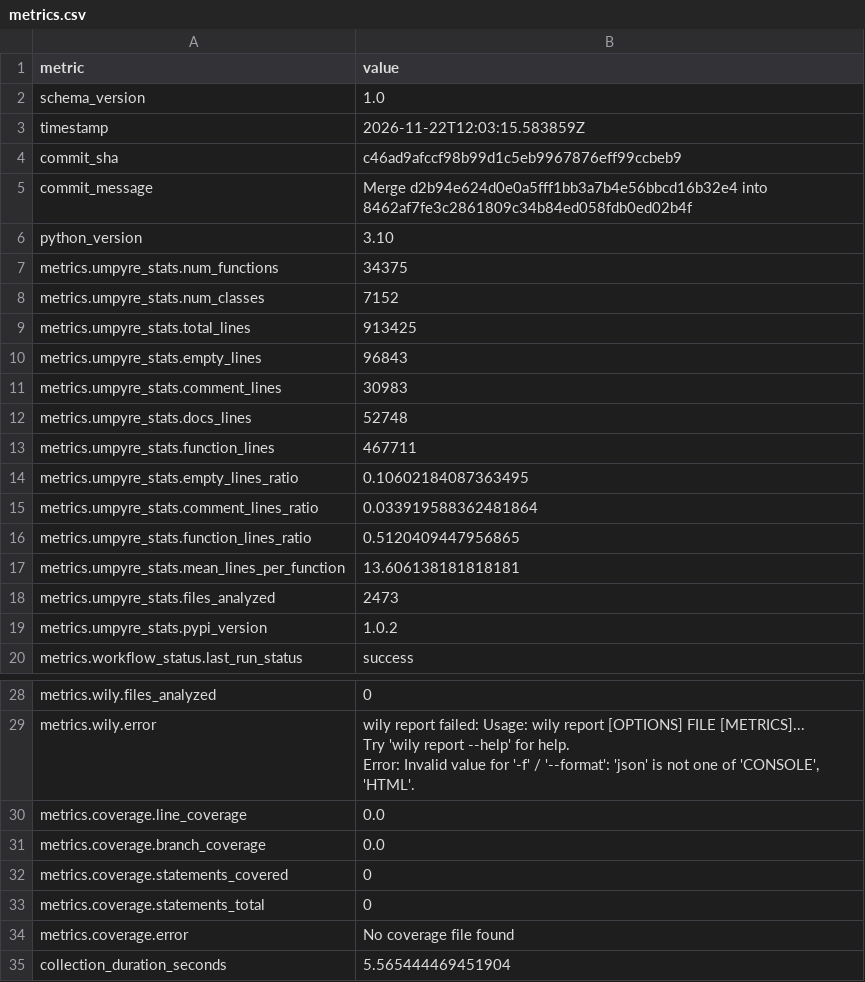
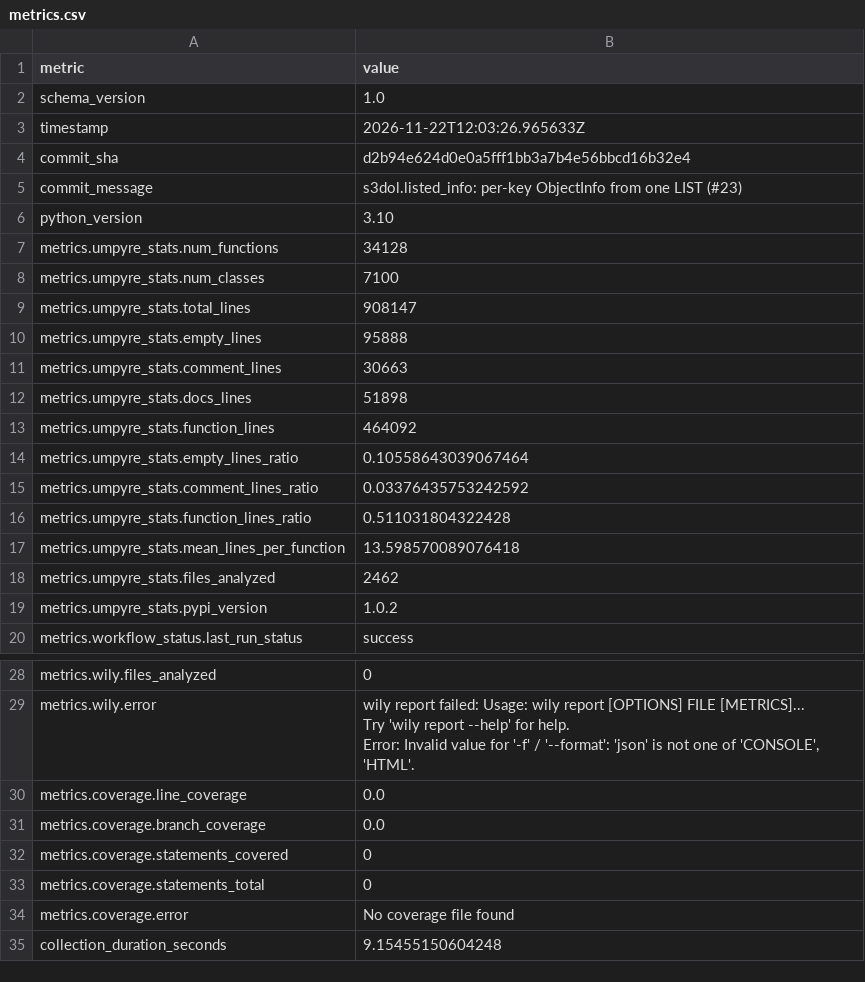
Before and after one commit to i2mint/s3dol, a CSV file: metrics.csv, drawn as a sheet; only a part is shown, gaps mark what is left out.

Commit message:
Update metrics for d2b94e6

```diff
--- a/metrics.csv
+++ b/metrics.csv
@@ -2,18 +2,18 @@ metric,value
 schema_version,1.0
-timestamp,2026-11-22T12:03:15.583859Z
-commit_sha,c46ad9afccf98b99d1c5eb9967876eff99ccbeb9
-commit_message,Merge d2b94e624d0e0a5fff1bb3a7b4e56bbcd16b32e4 into 8462af7fe3c2861809c34b84ed058fdb0ed02b4f
+timestamp,2026-11-22T12:03:26.965633Z
+commit_sha,d2b94e624d0e0a5fff1bb3a7b4e56bbcd16b32e4
+commit_message,s3dol.listed_info: per-key ObjectInfo from one LIST (#23)
 python_version,3.10
-metrics.umpyre_stats.num_functions,34375
-metrics.umpyre_stats.num_classes,7152
-metrics.umpyre_stats.total_lines,913425
-metrics.umpyre_stats.empty_lines,96843
-metrics.umpyre_stats.comment_lines,30983
-metrics.umpyre_stats.docs_lines,52748
-metrics.umpyre_stats.function_lines,467711
-metrics.umpyre_stats.empty_lines_ratio,0.10602184087363495
-metrics.umpyre_stats.comment_lines_ratio,0.033919588362481864
-metrics.umpyre_stats.function_lines_ratio,0.5120409447956865
-metrics.umpyre_stats.mean_lines_per_function,13.606138181818181
-metrics.umpyre_stats.files_analyzed,2473
+metrics.umpyre_stats.num_functions,34128
+metrics.umpyre_stats.num_classes,7100
+metrics.umpyre_stats.total_lines,908147
+metrics.umpyre_stats.empty_lines,95888
+metrics.umpyre_stats.comment_lines,30663
+metrics.umpyre_stats.docs_lines,51898
+metrics.umpyre_stats.function_lines,464092
+metrics.umpyre_stats.empty_lines_ratio,0.10558643039067464
+metrics.umpyre_stats.comment_lines_ratio,0.03376435753242592
+metrics.umpyre_stats.function_lines_ratio,0.511031804322428
+metrics.umpyre_stats.mean_lines_per_function,13.598570089076418
+metrics.umpyre_stats.files_analyzed,2462
 metrics.umpyre_stats.pypi_version,1.0.2
@@ -38,2 +38,2 @@ metrics.coverage.statements_total,0
 metrics.coverage.error,No coverage file found
-collection_duration_seconds,5.565444469451904
+collection_duration_seconds,9.15455150604248
```
Also changed, not shown: 2 other files.
